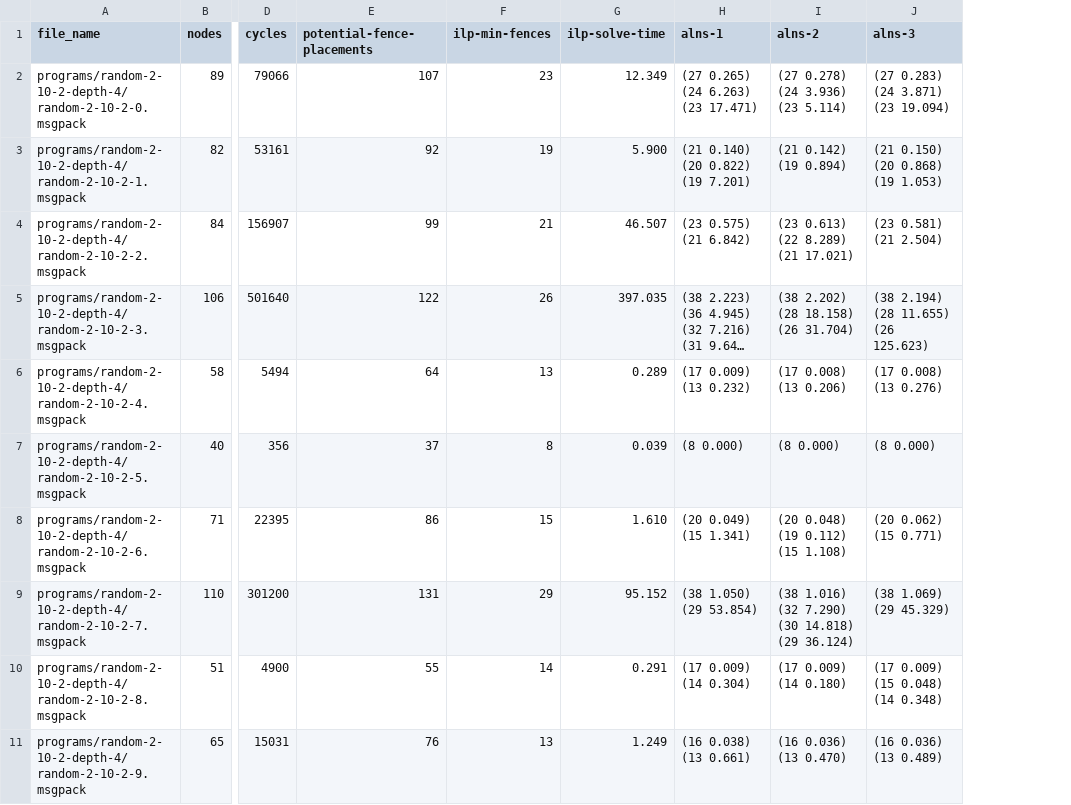
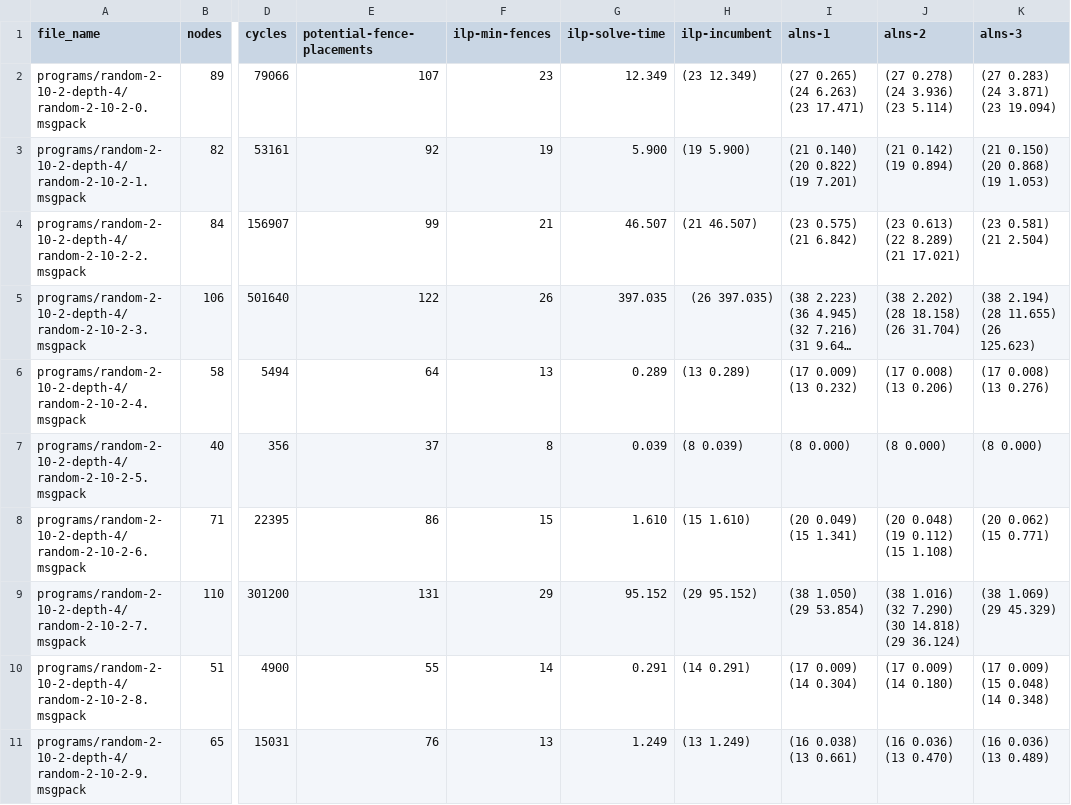
Before and after one commit to idmp-fences/toylang, a CSV file: results/random-d4-cbc.csv, drawn as a sheet; only a part is shown, gaps mark what is left out; long unchanged cells end in …; the diff covers the shown part only; the diff names each change by its address in the sheet, - before the commit and + after, or states it on an @@ line.

```diff
--- a/results/random-d4-cbc.csv
+++ b/results/random-d4-cbc.csv
+column H (ilp-incumbent), rows 2-11: (23 12.349) | (19 5.900) | (21 46.507) | (26 397.035) | (13 0.289) | (8 0.039) | (15 1.610) | (29 95.152) | (14 0.291) | (13 1.249)
```
Also changed, not shown: 1 removed row and 2 edited cells elsewhere in this file, 7 other files.
